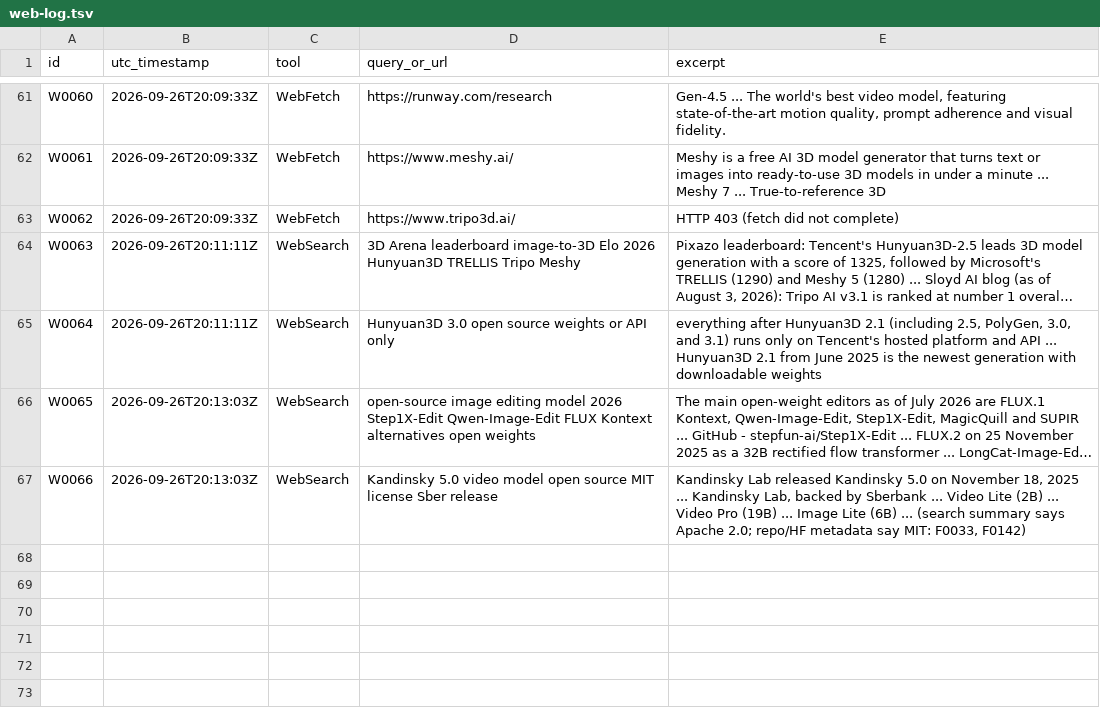
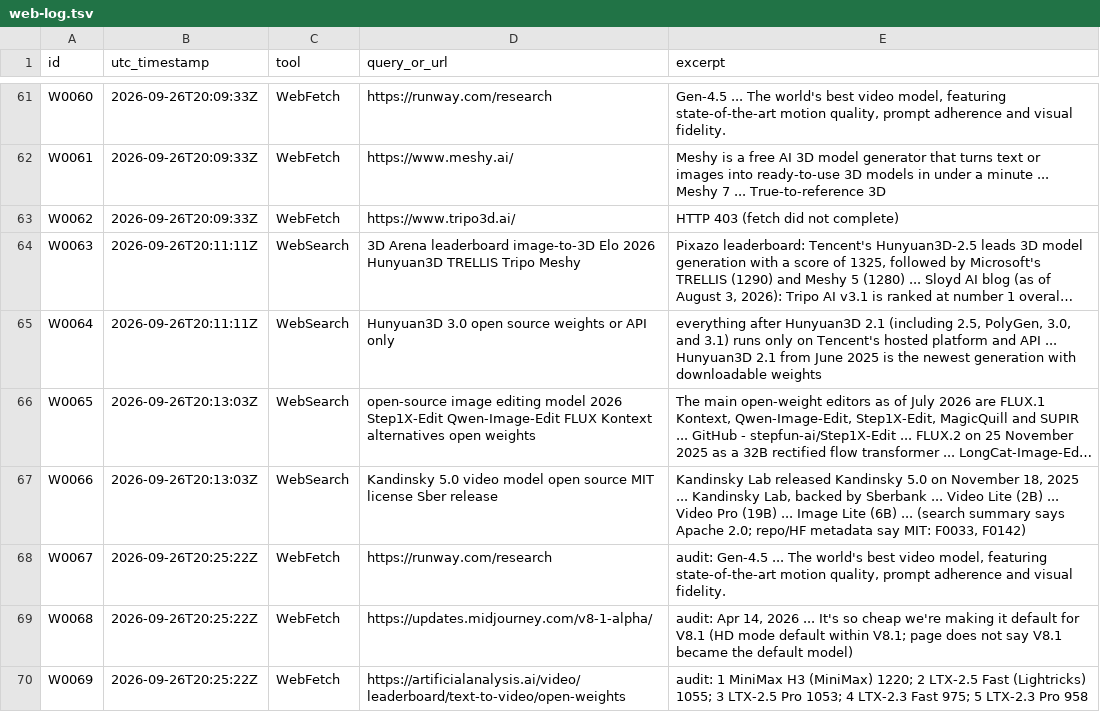
Before and after one commit to currentai-org/os-ai-map, a TSV file: research/media_generation/web-log.tsv, drawn as a sheet; only a part is shown, gaps mark what is left out; long unchanged cells end in …; the diff names each change by its address in the sheet, - before the commit and + after, or states it on an @@ line.

```diff
--- a/research/media_generation/web-log.tsv
+++ b/research/media_generation/web-log.tsv
+row 68: W0067 | 2026-09-26T20:25:22Z | WebFetch | https://runway.com/research | audit: Gen-4.5 ... The world's best video model, featuring state-of-the-art motion quality, prompt adherence and visual fidelity.
+row 69: W0068 | 2026-09-26T20:25:22Z | WebFetch | https://updates.midjourney.com/v8-1-alpha/ | audit: Apr 14, 2026 ... It's so cheap we're making it default for V8.1 (HD mode default within V8.1; page does not say V8.1 became the default model)
+row 70: W0069 | 2026-09-26T20:25:22Z | WebFetch | https://artificialanalysis.ai/video/leaderboard/text-to-video/open-weights | audit: 1 MiniMax H3 (MiniMax) 1220; 2 LTX-2.5 Fast (Lightricks) 1055; 3 LTX-2.5 Pro 1053; 4 LTX-2.3 Fast 975; 5 LTX-2.3 Pro 958
```
Also changed, not shown: research/media_generation/fetch-log.tsv, 34 other files.
